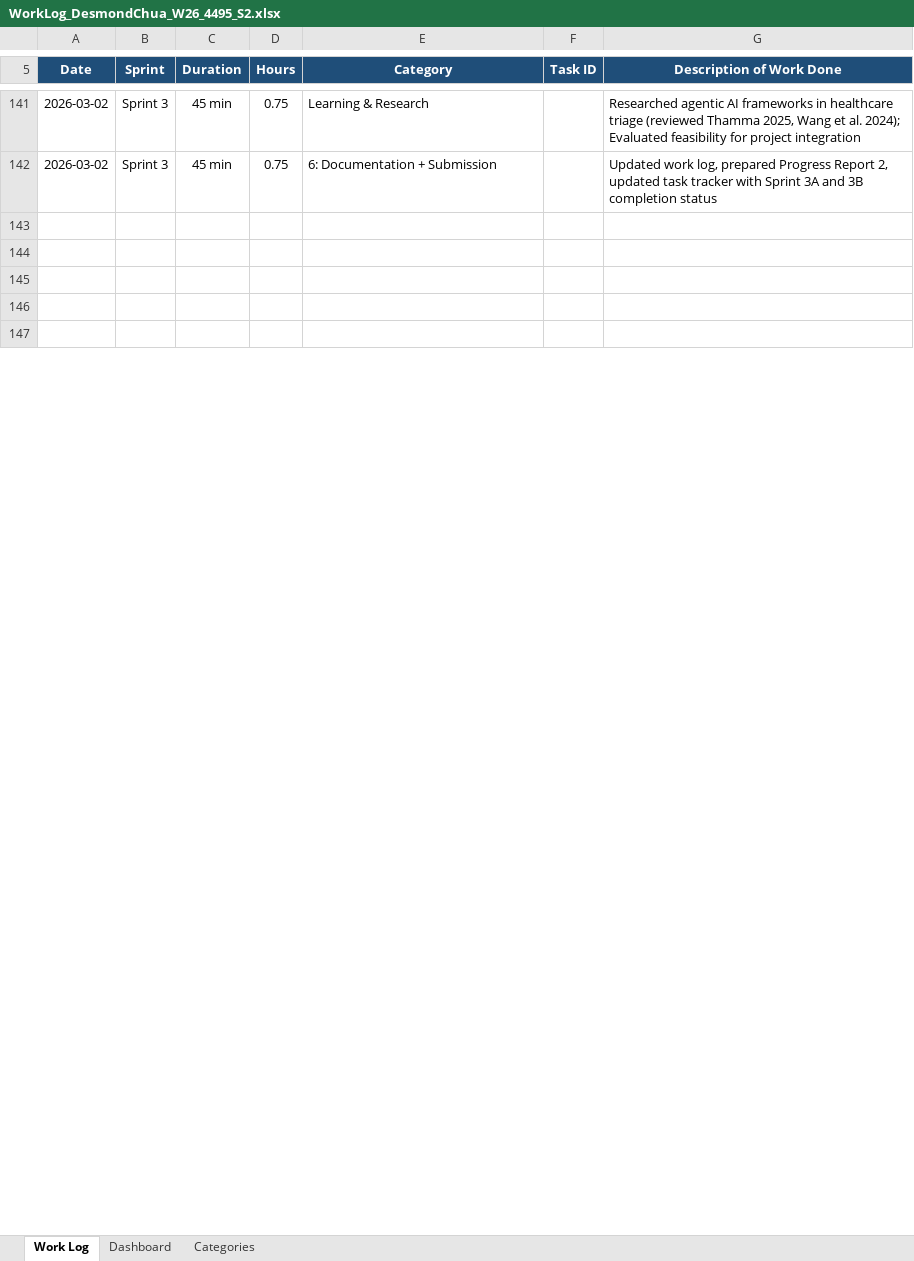
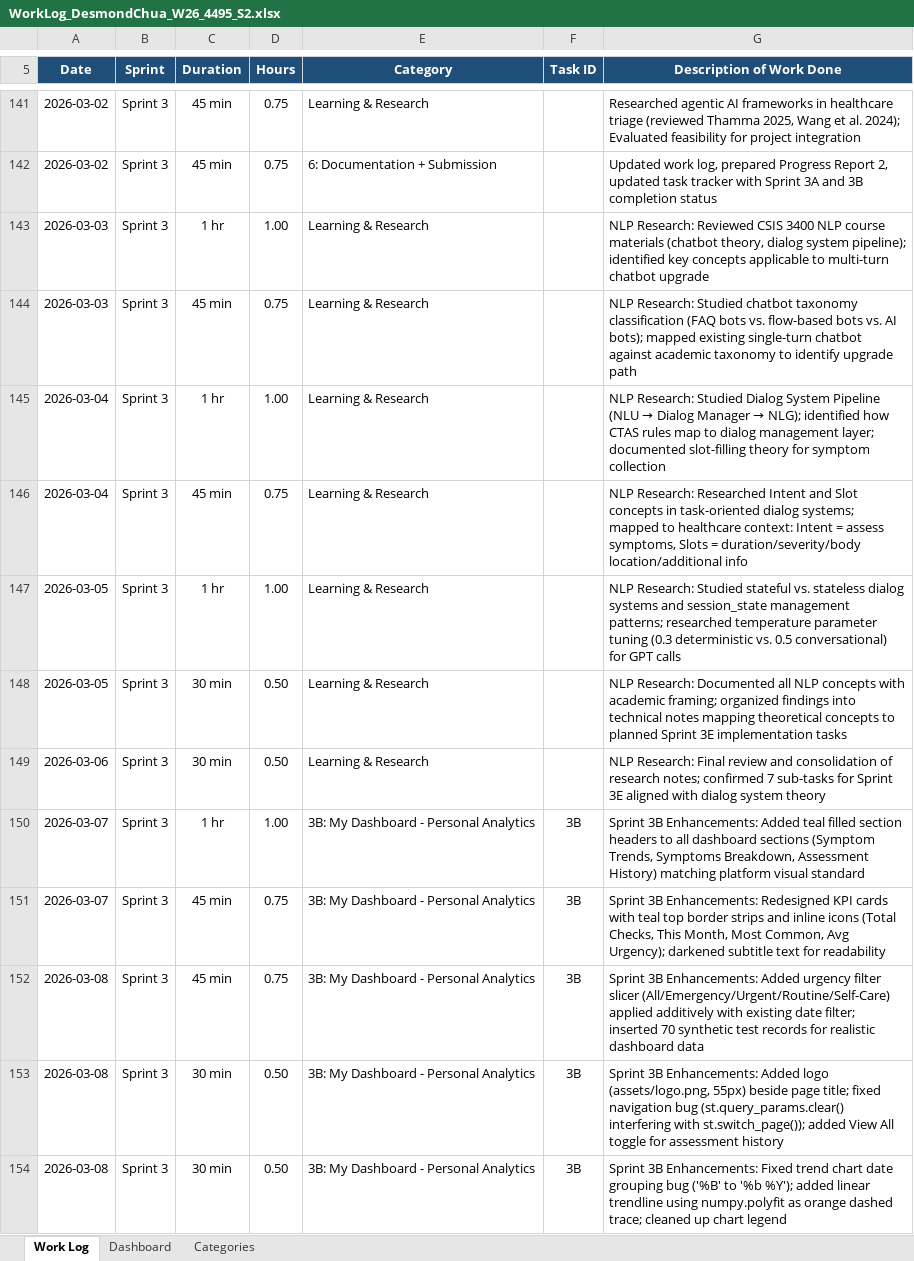
Before and after one commit to desporamon/W26_4495_S2_DesmondC, an Excel workbook: DocumentsAndReports/worklog/WorkLog_DesmondChua_W26_4495_S2.xlsx, sheet Work Log, drawn as a sheet; only a part is shown, gaps mark what is left out; values as stored, in another font and other column widths than the file's, no borders; conditional formats not drawn; the diff covers the shown part only; the diff names each change by its address in the sheet, - before the commit and + after, or states it on an @@ line.

Commit message:
Sprint 3 PR3: Progress Report 3 and work log update (Mar 3-9, 2026) - covers NLP research, Sprint 3B enhancements, Sprint 3E multi-turn chatbot, Sprint 3C facility finder

```diff
--- a/DocumentsAndReports/worklog/WorkLog_DesmondChua_W26_4495_S2.xlsx (sheet Work Log)
+++ b/DocumentsAndReports/worklog/WorkLog_DesmondChua_W26_4495_S2.xlsx (sheet Work Log)
-row 143: (empty)
+row 143: 2026-03-03 | Sprint 3 | 1 hr | 1.00 | Learning & Research |  | NLP Research: Reviewed CSIS 3400 NLP course materials (chatbot theory, dialog system pipeline); identified key concepts applicable to multi-turn chatbot upgrade
-row 144: (empty)
+row 144: 2026-03-03 | Sprint 3 | 45 min | 0.75 | Learning & Research |  | NLP Research: Studied chatbot taxonomy classification (FAQ bots vs. flow-based bots vs. AI bots); mapped existing single-turn chatbot against academic taxonomy to identify upgrade path
-row 145: (empty)
+row 145: 2026-03-04 | Sprint 3 | 1 hr | 1.00 | Learning & Research |  | NLP Research: Studied Dialog System Pipeline (NLU → Dialog Manager → NLG); identified how CTAS rules map to dialog management layer; documented slot-filling theory for symptom collection
-row 146: (empty)
+row 146: 2026-03-04 | Sprint 3 | 45 min | 0.75 | Learning & Research |  | NLP Research: Researched Intent and Slot concepts in task-oriented dialog systems; mapped to healthcare context: Intent = assess symptoms, Slots = duration/severity/body location/additional info
-row 147: (empty)
+row 147: 2026-03-05 | Sprint 3 | 1 hr | 1.00 | Learning & Research |  | NLP Research: Studied stateful vs. stateless dialog systems and session_state management patterns; researched temperature parameter tuning (0.3 deterministic vs. 0.5 conversational) for GPT calls
+row 148: 2026-03-05 | Sprint 3 | 30 min | 0.50 | Learning & Research |  | NLP Research: Documented all NLP concepts with academic framing; organized findings into technical notes mapping theoretical concepts to planned Sprint 3E implementation tasks
+row 149: 2026-03-06 | Sprint 3 | 30 min | 0.50 | Learning & Research |  | NLP Research: Final review and consolidation of research notes; confirmed 7 sub-tasks for Sprint 3E aligned with dialog system theory
+row 150: 2026-03-07 | Sprint 3 | 1 hr | 1.00 | 3B: My Dashboard - Personal Analytics | 3B | Sprint 3B Enhancements: Added teal filled section headers to all dashboard sections (Symptom Trends, Symptoms Breakdown, Assessment History) matching platform visual standard
+row 151: 2026-03-07 | Sprint 3 | 45 min | 0.75 | 3B: My Dashboard - Personal Analytics | 3B | Sprint 3B Enhancements: Redesigned KPI cards with teal top border strips and inline icons (Total Checks, This Month, Most Common, Avg Urgency); darkened subtitle text for readability
+row 152: 2026-03-08 | Sprint 3 | 45 min | 0.75 | 3B: My Dashboard - Personal Analytics | 3B | Sprint 3B Enhancements: Added urgency filter slicer (All/Emergency/Urgent/Routine/Self-Care) applied additively with existing date filter; inserted 70 synthetic test records for realistic dashboard data
+row 153: 2026-03-08 | Sprint 3 | 30 min | 0.50 | 3B: My Dashboard - Personal Analytics | 3B | Sprint 3B Enhancements: Added logo (assets/logo.png, 55px) beside page title; fixed navigation bug (st.query_params.clear() interfering with st.switch_page()); added View All toggle for assessment history
+row 154: 2026-03-08 | Sprint 3 | 30 min | 0.50 | 3B: My Dashboard - Personal Analytics | 3B | Sprint 3B Enhancements: Fixed trend chart date grouping bug ('%B' to '%b %Y'); added linear trendline using numpy.polyfit as orange dashed trace; cleaned up chart legend
```
Also changed, not shown: 10 added rows and 1 edited cell elsewhere in this sheet, sheet Dashboard, sheet Categories, formulas that keep their value, 1 other file.
